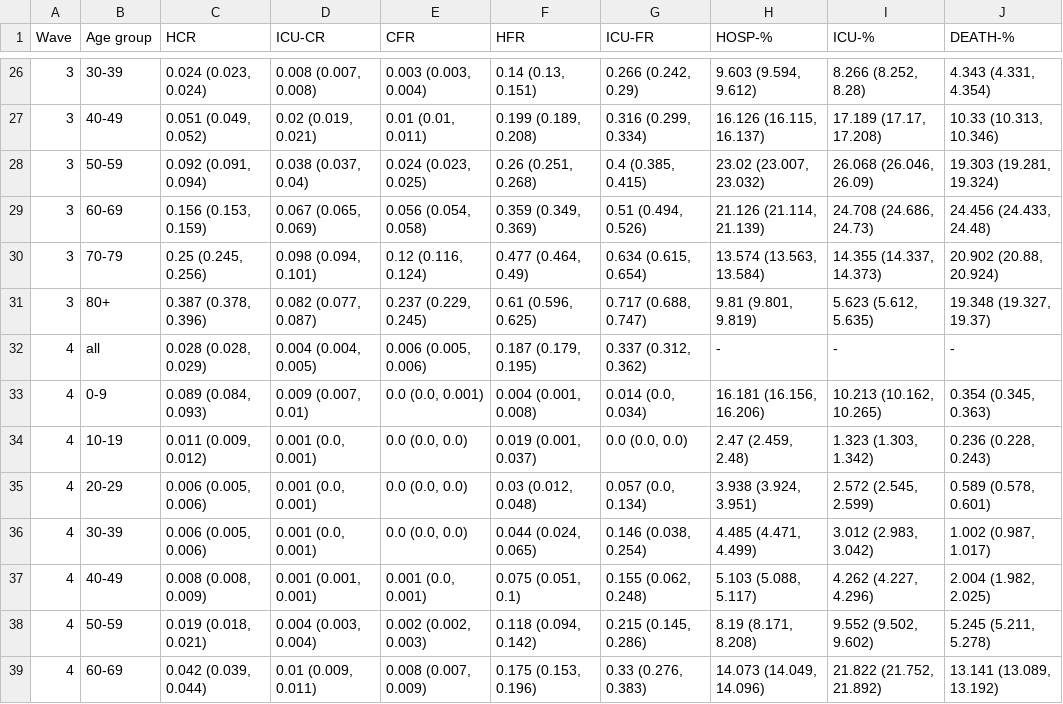
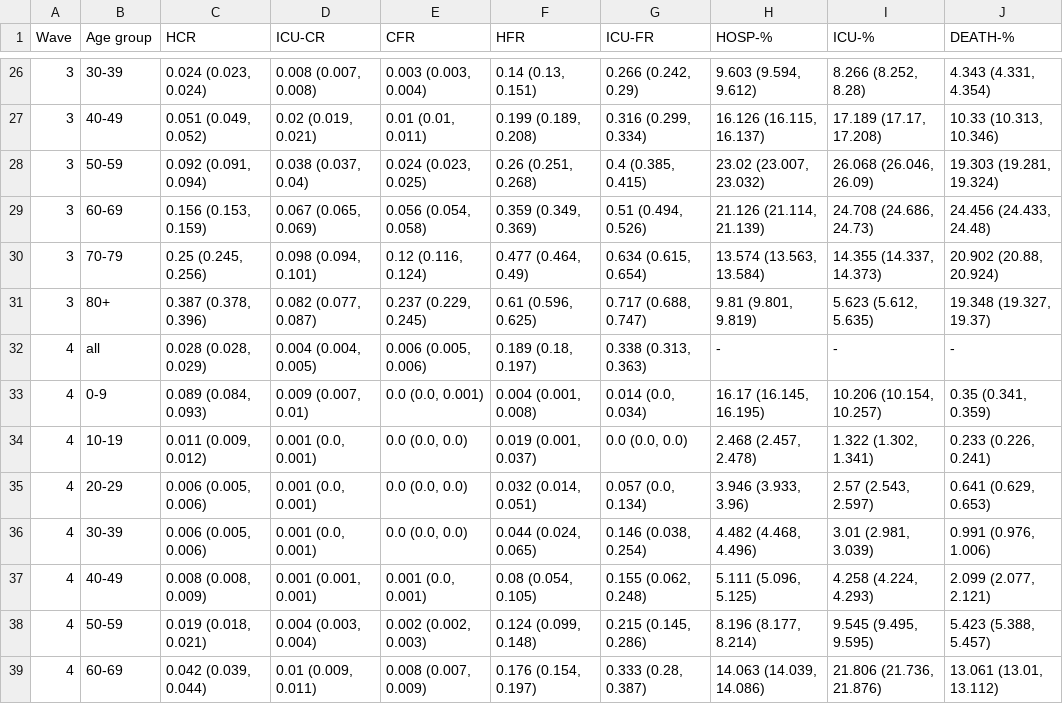
Before and after one commit to ntorresd/covid19-waves-bogota, a CSV file: tables/outputs/table_s6.csv, drawn as a sheet; only a part is shown, gaps mark what is left out; the diff covers the shown part only.

```diff
--- a/tables/outputs/table_s6.csv
+++ b/tables/outputs/table_s6.csv
@@ -31,9 +31,9 @@ Wave,Age group,HCR,ICU-CR,CFR,HFR,ICU-FR,HOSP-%,ICU-%,DEATH-%
 3,80+,"0.387 (0.378, 0.396)","0.082 (0.077, 0.087)","0.237 (0.229, 0.245)","0.61 (0.596, 0.625)","0.717 (0.688, 0.747)","9.81 (9.801, 9.819)","5.623 (5.612, 5.635)","19.348 (19.327, 19.37)"
-4,all,"0.028 (0.028, 0.029)","0.004 (0.004, 0.005)","0.006 (0.005, 0.006)","0.187 (0.179, 0.195)","0.337 (0.312, 0.362)",-,-,-
-4,0-9,"0.089 (0.084, 0.093)","0.009 (0.007, 0.01)","0.0 (0.0, 0.001)","0.004 (0.001, 0.008)","0.014 (0.0, 0.034)","16.181 (16.156, 16.206)","10.213 (10.162, 10.265)","0.354 (0.345, 0.363)"
-4,10-19,"0.011 (0.009, 0.012)","0.001 (0.0, 0.001)","0.0 (0.0, 0.0)","0.019 (0.001, 0.037)","0.0 (0.0, 0.0)","2.47 (2.459, 2.48)","1.323 (1.303, 1.342)","0.236 (0.228, 0.243)"
-4,20-29,"0.006 (0.005, 0.006)","0.001 (0.0, 0.001)","0.0 (0.0, 0.0)","0.03 (0.012, 0.048)","0.057 (0.0, 0.134)","3.938 (3.924, 3.951)","2.572 (2.545, 2.599)","0.589 (0.578, 0.601)"
-4,30-39,"0.006 (0.005, 0.006)","0.001 (0.0, 0.001)","0.0 (0.0, 0.0)","0.044 (0.024, 0.065)","0.146 (0.038, 0.254)","4.485 (4.471, 4.499)","3.012 (2.983, 3.042)","1.002 (0.987, 1.017)"
-4,40-49,"0.008 (0.008, 0.009)","0.001 (0.001, 0.001)","0.001 (0.0, 0.001)","0.075 (0.051, 0.1)","0.155 (0.062, 0.248)","5.103 (5.088, 5.117)","4.262 (4.227, 4.296)","2.004 (1.982, 2.025)"
-4,50-59,"0.019 (0.018, 0.021)","0.004 (0.003, 0.004)","0.002 (0.002, 0.003)","0.118 (0.094, 0.142)","0.215 (0.145, 0.286)","8.19 (8.171, 8.208)","9.552 (9.502, 9.602)","5.245 (5.211, 5.278)"
-4,60-69,"0.042 (0.039, 0.044)","0.01 (0.009, 0.011)","0.008 (0.007, 0.009)","0.175 (0.153, 0.196)","0.33 (0.276, 0.383)","14.073 (14.049, 14.096)","21.822 (21.752, 21.892)","13.141 (13.089, 13.192)"
+4,all,"0.028 (0.028, 0.029)","0.004 (0.004, 0.005)","0.006 (0.005, 0.006)","0.189 (0.18, 0.197)","0.338 (0.313, 0.363)",-,-,-
+4,0-9,"0.089 (0.084, 0.093)","0.009 (0.007, 0.01)","0.0 (0.0, 0.001)","0.004 (0.001, 0.008)","0.014 (0.0, 0.034)","16.17 (16.145, 16.195)","10.206 (10.154, 10.257)","0.35 (0.341, 0.359)"
+4,10-19,"0.011 (0.009, 0.012)","0.001 (0.0, 0.001)","0.0 (0.0, 0.0)","0.019 (0.001, 0.037)","0.0 (0.0, 0.0)","2.468 (2.457, 2.478)","1.322 (1.302, 1.341)","0.233 (0.226, 0.241)"
+4,20-29,"0.006 (0.005, 0.006)","0.001 (0.0, 0.001)","0.0 (0.0, 0.0)","0.032 (0.014, 0.051)","0.057 (0.0, 0.134)","3.946 (3.933, 3.96)","2.57 (2.543, 2.597)","0.641 (0.629, 0.653)"
+4,30-39,"0.006 (0.005, 0.006)","0.001 (0.0, 0.001)","0.0 (0.0, 0.0)","0.044 (0.024, 0.065)","0.146 (0.038, 0.254)","4.482 (4.468, 4.496)","3.01 (2.981, 3.039)","0.991 (0.976, 1.006)"
+4,40-49,"0.008 (0.008, 0.009)","0.001 (0.001, 0.001)","0.001 (0.0, 0.001)","0.08 (0.054, 0.105)","0.155 (0.062, 0.248)","5.111 (5.096, 5.125)","4.258 (4.224, 4.293)","2.099 (2.077, 2.121)"
+4,50-59,"0.019 (0.018, 0.021)","0.004 (0.003, 0.004)","0.002 (0.002, 0.003)","0.124 (0.099, 0.148)","0.215 (0.145, 0.286)","8.196 (8.177, 8.214)","9.545 (9.495, 9.595)","5.423 (5.388, 5.457)"
+4,60-69,"0.042 (0.039, 0.044)","0.01 (0.009, 0.011)","0.008 (0.007, 0.009)","0.176 (0.154, 0.197)","0.333 (0.28, 0.387)","14.063 (14.039, 14.086)","21.806 (21.736, 21.876)","13.061 (13.01, 13.112)"
```
Also changed, not shown: 81 edited cells elsewhere in this file, tables/outputs/table_s4.csv, tables/outputs/table_s5.csv.
